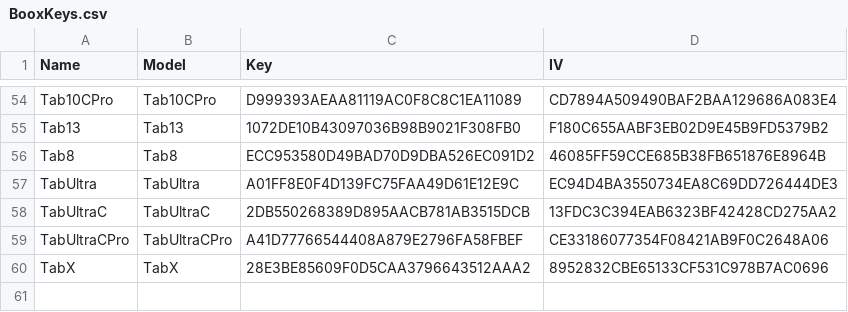
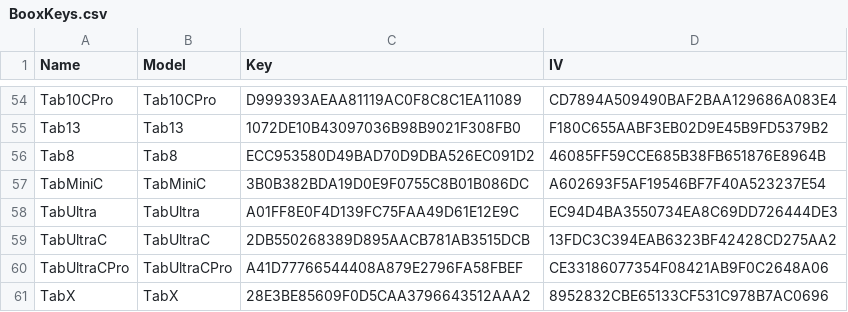
Before and after one commit to Hagb/decryptBooxUpdateUpx, a CSV file: BooxKeys.csv, drawn as a sheet; only a part is shown, gaps mark what is left out; the diff names each change by its address in the sheet, - before the commit and + after, or states it on an @@ line.

Commit message:
Adding TabMiniC
Verified on http://firmware-us.boox.com/0c30bf96b1f58c6884b83b110ab9b880/update.upx

```diff
--- a/BooxKeys.csv
+++ b/BooxKeys.csv
+row 57: TabMiniC | TabMiniC | 3B0B382BDA19D0E9F0755C8B01B086DC | A602693F5AF19546BF7F40A523237E54
```
